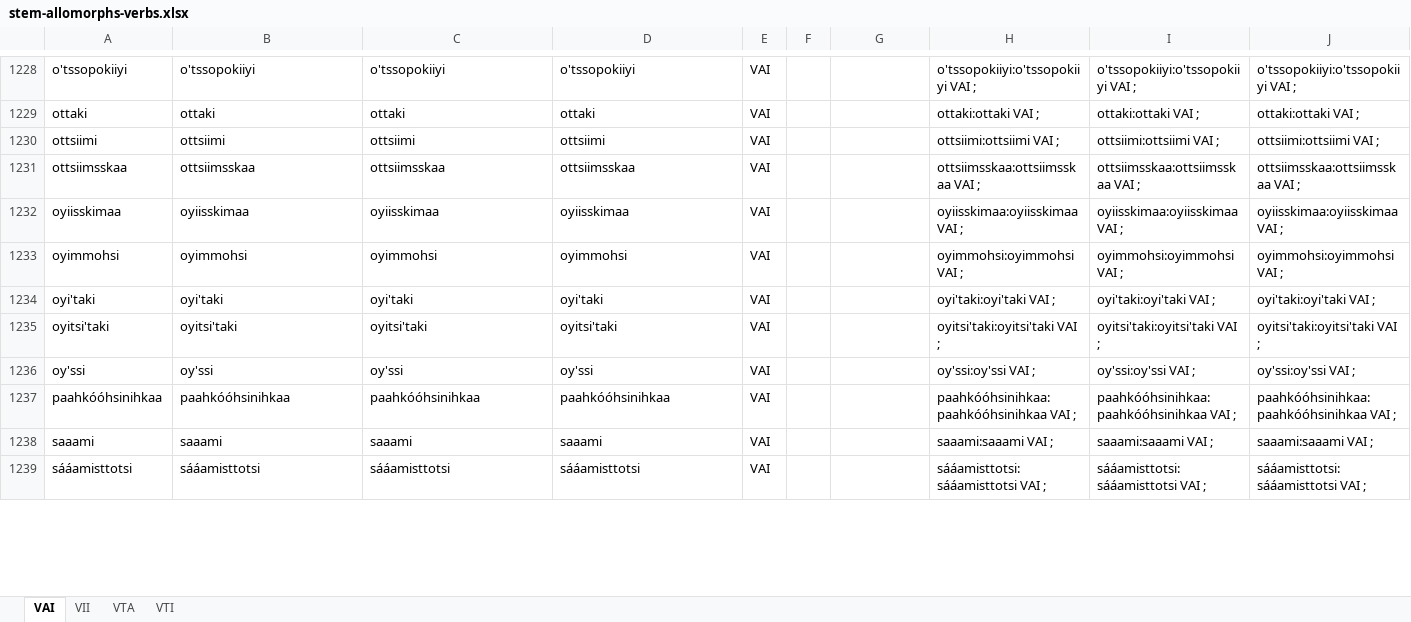
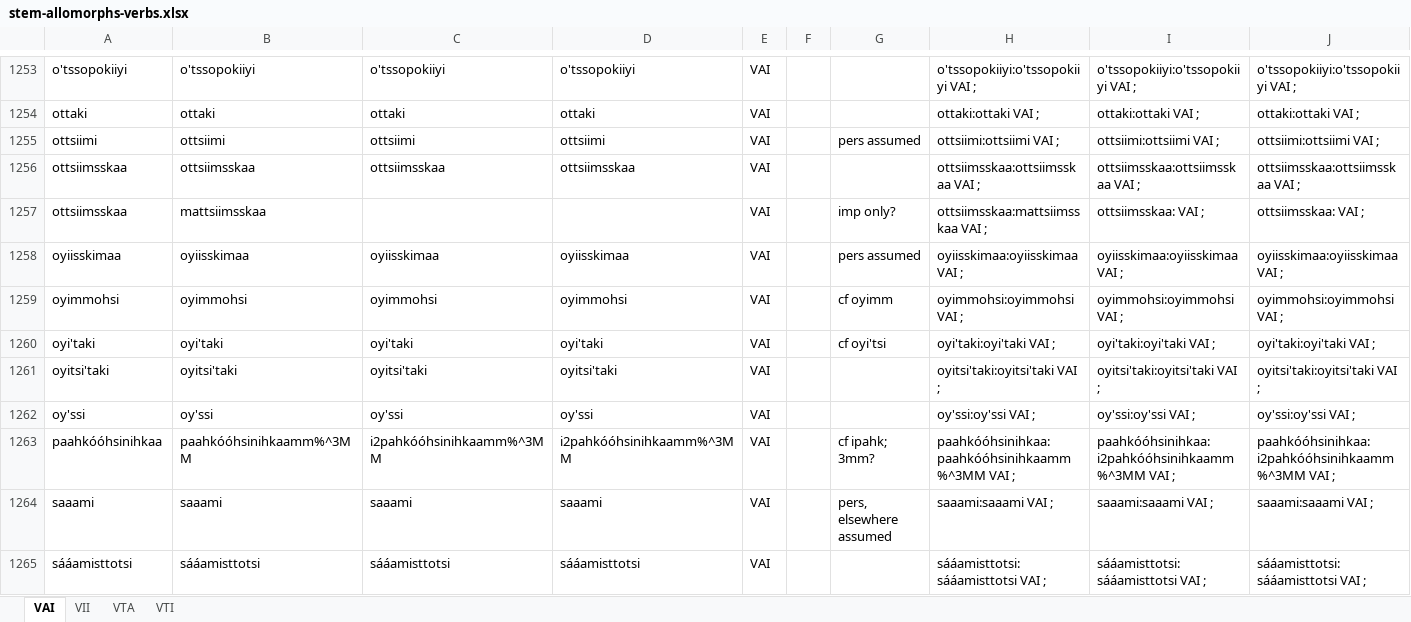
Before and after one commit to giellalt/lang-bla, an Excel workbook: src/fst/morphology/incoming/stem_spreadsheets/stem-allomorphs-verbs.xlsx, sheet VAI, drawn as a sheet; only a part is shown, gaps mark what is left out; values as stored, in another font and other column widths than the file's, no borders; addresses are those after the commit; the diff covers the shown part only; the diff names each change by its address in the sheet, - before the commit and + after, or states it on an @@ line.

Commit message:
Ongoing updates to verb allomorphs, note explanations.

```diff
--- a/src/fst/morphology/incoming/stem_spreadsheets/stem-allomorphs-verbs.xlsx (sheet VAI)
+++ b/src/fst/morphology/incoming/stem_spreadsheets/stem-allomorphs-verbs.xlsx (sheet VAI)
-G1255: (empty)
+G1255: pers assumed
+row 1257: ottsiimsskaa | mattsiimsskaa |  |  | VAI |  | imp only? | ottsiimsskaa:mattsiimsskaa VAI ; | ottsiimsskaa: VAI ; | ottsiimsskaa: VAI ;
-G1258: (empty)
+G1258: pers assumed
-G1259: (empty)
+G1259: cf oyimm
-G1260: (empty)
+G1260: cf oyi'tsi
-B1263: paahkóóhsinihkaa
+B1263: paahkóóhsinihkaamm%^3MM
-C1263: paahkóóhsinihkaa
+C1263: i2pahkóóhsinihkaamm%^3MM
-D1263: paahkóóhsinihkaa
+D1263: i2pahkóóhsinihkaamm%^3MM
-G1263: (empty)
+G1263: cf ipahk; 3mm?
-H1263: paahkóóhsinihkaa:paahkóóhsinihkaa VAI ;
+H1263: paahkóóhsinihkaa:paahkóóhsinihkaamm%^3MM VAI ;
-I1263: paahkóóhsinihkaa:paahkóóhsinihkaa VAI ;
+I1263: paahkóóhsinihkaa:i2pahkóóhsinihkaamm%^3MM VAI ;
-J1263: paahkóóhsinihkaa:paahkóóhsinihkaa VAI ;
+J1263: paahkóóhsinihkaa:i2pahkóóhsinihkaamm%^3MM VAI ;
-G1264: (empty)
+G1264: pers, elsewhere assumed
```
Also changed, not shown: 97 added rows, 6 removed rows and 263 edited cells elsewhere in this sheet, formulas that keep their value, 1 other file.
